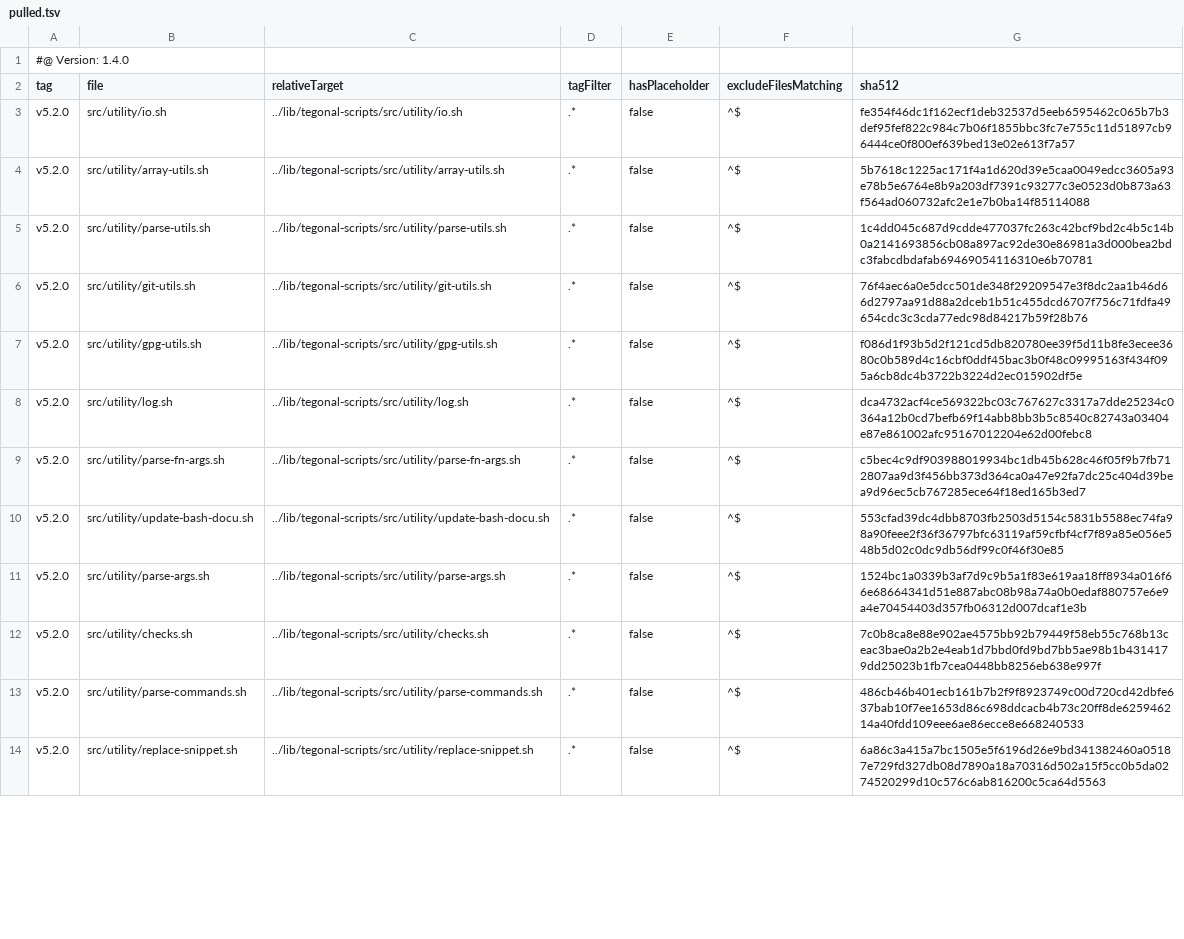
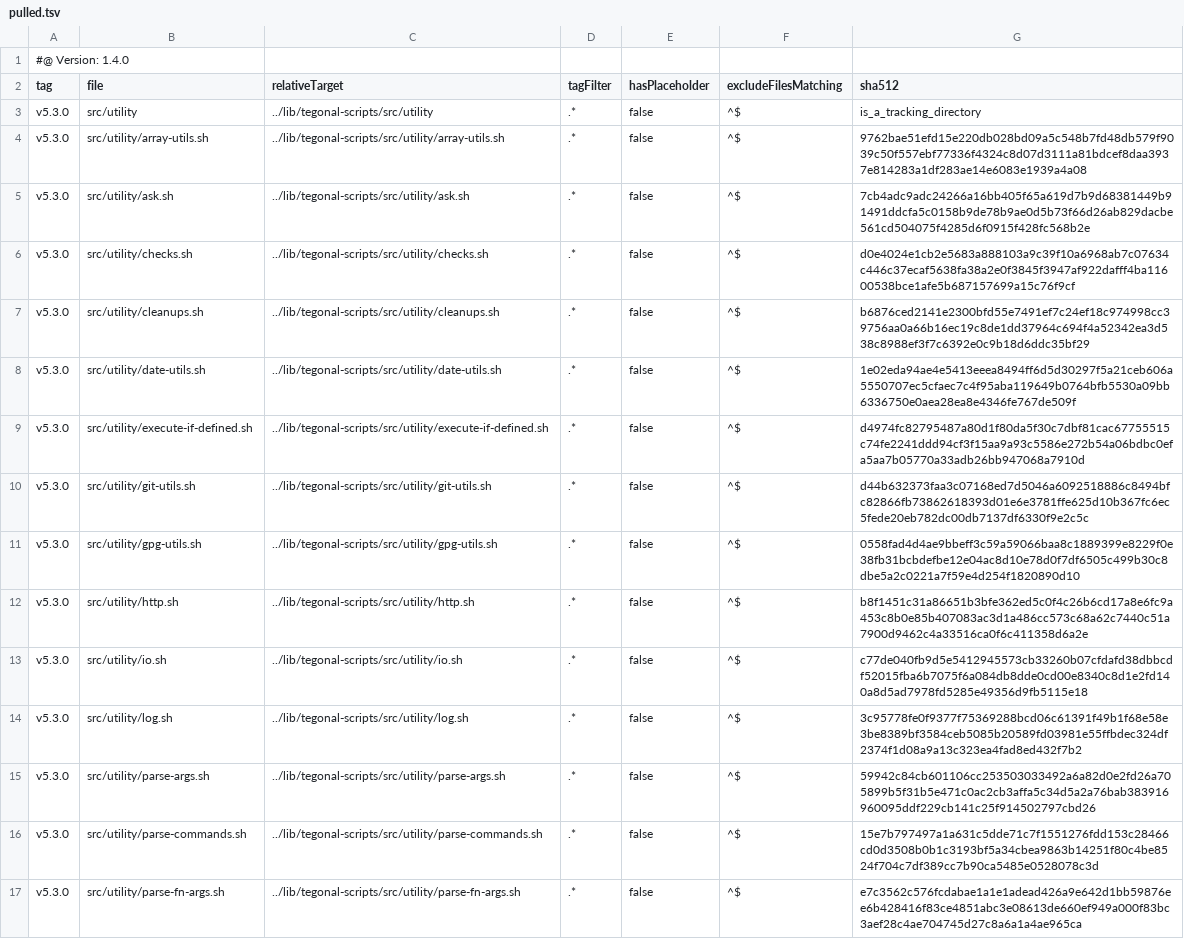
Before and after one commit to tegonal/variist, a TSV file: .gt/remotes/tegonal-scripts/pulled.tsv, drawn as a sheet; only a part is shown; removed rows and columns are numbered as before the commit, all else as after; the diff covers the shown part only; the diff names each change by its address in the sheet, - before the commit and + after, or states it on an @@ line.

Commit message:
update files of remote tegonal-scripts to version(s) v5.3.0 via gt

```diff
--- a/.gt/remotes/tegonal-scripts/pulled.tsv
+++ b/.gt/remotes/tegonal-scripts/pulled.tsv
-A3:A4 (tag): v5.2.0
+A3:A4 (tag): v5.3.0
-B3 (file): src/utility/io.sh
+B3 (file): src/utility
-C3 (relativeTarget): ../lib/tegonal-scripts/src/utility/io.sh
+C3 (relativeTarget): ../lib/tegonal-scripts/src/utility
-G3 (sha512): fe354f46dc1f162ecf1deb32537d5eeb6595462c065b7b3def95fef822c984c7b06f1855bbc3fc7e755c11d51897cb96444ce0f800ef639bed13e02e613f7a57
+G3 (sha512): is_a_tracking_directory
-G4 (sha512): 5b7618c1225ac171f4a1d620d39e5caa0049edcc3605a93e78b5e6764e8b9a203df7391c93277c3e0523d0b873a63f564ad060732afc2e1e7b0ba14f85114088
+G4 (sha512): 9762bae51efd15e220db028bd09a5c548b7fd48db579f9039c50f557ebf77336f4324c8d07d3111a81bdcef8daa3937e814283a1df283ae14e6083e1939a4a08
+row 5: v5.3.0 | src/utility/ask.sh | ../lib/tegonal-scripts/src/utility/ask.sh | .* | false | ^$ | 7cb4adc9adc24266a16bb405f65a619d7b9d68381449b91491ddcfa5c0158b9de78b9ae0d5b73f66d26ab829dacbe561cd504075f4285d6f0915f428fc568b2e
+row 6: v5.3.0 | src/utility/checks.sh | ../lib/tegonal-scripts/src/utility/checks.sh | .* | false | ^$ | d0e4024e1cb2e5683a888103a9c39f10a6968ab7c07634c446c37ecaf5638fa38a2e0f3845f3947af922dafff4ba11600538bce1afe5b687157699a15c76f9cf
-A7 (tag): v5.2.0
+A7 (tag): v5.3.0
-B7 (file): src/utility/parse-utils.sh
+B7 (file): src/utility/cleanups.sh
-C7 (relativeTarget): ../lib/tegonal-scripts/src/utility/parse-utils.sh
+C7 (relativeTarget): ../lib/tegonal-scripts/src/utility/cleanups.sh
-G7 (sha512): 1c4dd045c687d9cdde477037fc263c42bcf9bd2c4b5c14b0a2141693856cb08a897ac92de30e86981a3d000bea2bdc3fabcdbdafab69469054116310e6b70781
+G7 (sha512): b6876ced2141e2300bfd55e7491ef7c24ef18c974998cc39756aa0a66b16ec19c8de1dd37964c694f4a52342ea3d538c8988ef3f7c6392e0c9b18d6ddc35bf29
+row 8: v5.3.0 | src/utility/date-utils.sh | ../lib/tegonal-scripts/src/utility/date-utils.sh | .* | false | ^$ | 1e02eda94ae4e5413eeea8494ff6d5d30297f5a21ceb606a5550707ec5cfaec7c4f95aba119649b0764bfb5530a09bb6336750e0aea28ea8e4346fe767de509f
+row 9: v5.3.0 | src/utility/execute-if-defined.sh | ../lib/tegonal-scripts/src/utility/execute-if-defined.sh | .* | false | ^$ | d4974fc82795487a80d1f80da5f30c7dbf81cac67755515c74fe2241ddd94cf3f15aa9a93c5586e272b54a06bdbc0efa5aa7b05770a33adb26bb947068a7910d
-A10:A11 (tag): v5.2.0
+A10:A11 (tag): v5.3.0
-G10 (sha512): 76f4aec6a0e5dcc501de348f29209547e3f8dc2aa1b46d66d2797aa91d88a2dceb1b51c455dcd6707f756c71fdfa49654cdc3c3cda77edc98d84217b59f28b76
+G10 (sha512): d44b632373faa3c07168ed7d5046a6092518886c8494bfc82866fb73862618393d01e6e3781ffe625d10b367fc6ec5fede20eb782dc00db7137df6330f9e2c5c
-G11 (sha512): f086d1f93b5d2f121cd5db820780ee39f5d11b8fe3ecee3680c0b589d4c16cbf0ddf45bac3b0f48c09995163f434f095a6cb8dc4b3722b3224d2ec015902df5e
+G11 (sha512): 0558fad4d4ae9bbeff3c59a59066baa8c1889399e8229f0e38fb31bcbdefbe12e04ac8d10e78d0f7df6505c499b30c8dbe5a2c0221a7f59e4d254f1820890d10
+row 12: v5.3.0 | src/utility/http.sh | ../lib/tegonal-scripts/src/utility/http.sh | .* | false | ^$ | b8f1451c31a86651b3bfe362ed5c0f4c26b6cd17a8e6fc9a453c8b0e85b407083ac3d1a486cc573c68a62c7440c51a7900d9462c4a33516ca0f6c411358d6a2e
+row 13: v5.3.0 | src/utility/io.sh | ../lib/tegonal-scripts/src/utility/io.sh | .* | false | ^$ | c77de040fb9d5e5412945573cb33260b07cfdafd38dbbcdf52015fba6b7075f6a084db8dde0cd00e8340c8d1e2fd140a8d5ad7978fd5285e49356d9fb5115e18
-A14 (tag): v5.2.0
+A14 (tag): v5.3.0
-G14 (sha512): dca4732acf4ce569322bc03c767627c3317a7dde25234c0364a12b0cd7befb69f14abb8bb3b5c8540c82743a03404e87e861002afc95167012204e62d00febc8
+G14 (sha512): 3c95778fe0f9377f75369288bcd06c61391f49b1f68e58e3be8389bf3584ceb5085b20589fd03981e55ffbdec324df2374f1d08a9a13c323ea4fad8ed432f7b2
-row 9: v5.2.0 | src/utility/parse-fn-args.sh | ../lib/tegonal-scripts/src/utility/parse-fn-args.sh | .* | false | ^$ | c5bec4c9df903988019934bc1db45b628c46f05f9b7fb712807aa9d3f456bb373d364ca0a47e92fa7dc25c404d39bea9d96ec5cb767285ece64f18ed165b3ed7
-row 10: v5.2.0 | src/utility/update-bash-docu.sh | ../lib/tegonal-scripts/src/utility/update-bash-docu.sh | .* | false | ^$ | 553cfad39dc4dbb8703fb2503d5154c5831b5588ec74fa98a90feee2f36f36797bfc63119af59cfbf4cf7f89a85e056e548b5d02c0dc9db56df99c0f46f30e85
-A15 (tag): v5.2.0
+A15 (tag): v5.3.0
-G15 (sha512): 1524bc1a0339b3af7d9c9b5a1f83e619aa18ff8934a016f66e68664341d51e887abc08b98a74a0b0edaf880757e6e9a4e70454403d357fb06312d007dcaf1e3b
+G15 (sha512): 59942c84cb601106cc253503033492a6a82d0e2fd26a705899b5f31b5e471c0ac2cb3affa5c34d5a2a76bab383916960095ddf229cb141c25f914502797cbd26
-row 12: v5.2.0 | src/utility/checks.sh | ../lib/tegonal-scripts/src/utility/checks.sh | .* | false | ^$ | 7c0b8ca8e88e902ae4575bb92b79449f58eb55c768b13ceac3bae0a2b2e4eab1d7bbd0fd9bd7bb5ae98b1b4314179dd25023b1fb7cea0448bb8256eb638e997f
-A16:A17 (tag): v5.2.0
+A16:A17 (tag): v5.3.0
-G16 (sha512): 486cb46b401ecb161b7b2f9f8923749c00d720cd42dbfe637bab10f7ee1653d86c698ddcacb4b73c20ff8de625946214a40fdd109eee6ae86ecce8e668240533
+G16 (sha512): 15e7b797497a1a631c5dde71c7f1551276fdd153c28466cd0d3508b0b1c3193bf5a34cbea9863b14251f80c4be8524f704c7df389cc7b90ca5485e0528078c3d
-B17 (file): src/utility/replace-snippet.sh
+B17 (file): src/utility/parse-fn-args.sh
-C17 (relativeTarget): ../lib/tegonal-scripts/src/utility/replace-snippet.sh
+C17 (relativeTarget): ../lib/tegonal-scripts/src/utility/parse-fn-args.sh
-G17 (sha512): 6a86c3a415a7bc1505e5f6196d26e9bd341382460a05187e729fd327db08d7890a18a70316d502a15f5cc0b5da0274520299d10c576c6ab816200c5ca64d5563
+G17 (sha512): e7c3562c576fcdabae1a1e1adead426a9e642d1bb59876ee6b428416f83ce4851abc3e08613de660ef949a000f83bc3aef28c4ae704745d27c8a6a1a4ae965ca
```
Also changed, not shown: 4 added rows, 7 removed rows and 22 edited cells elsewhere in this file, 27 other files.
